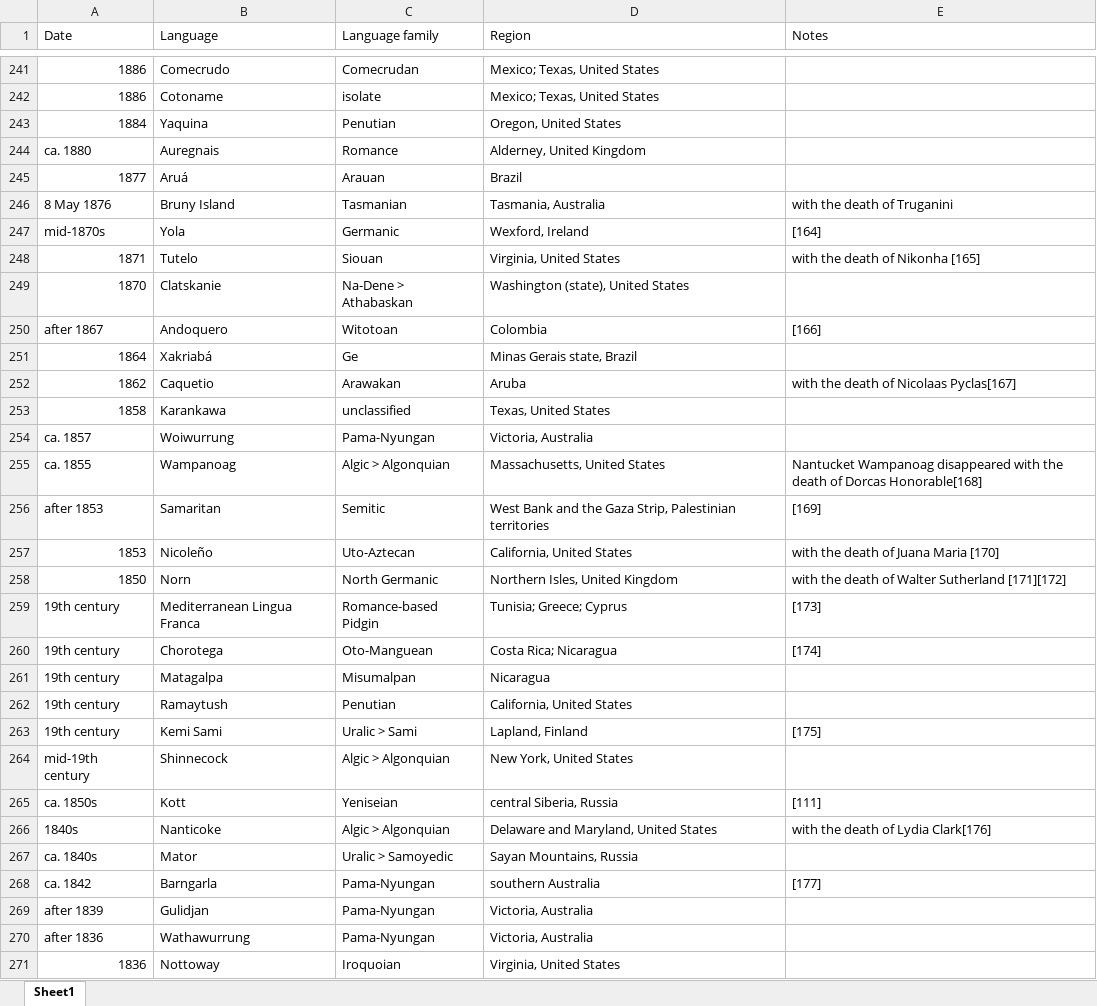
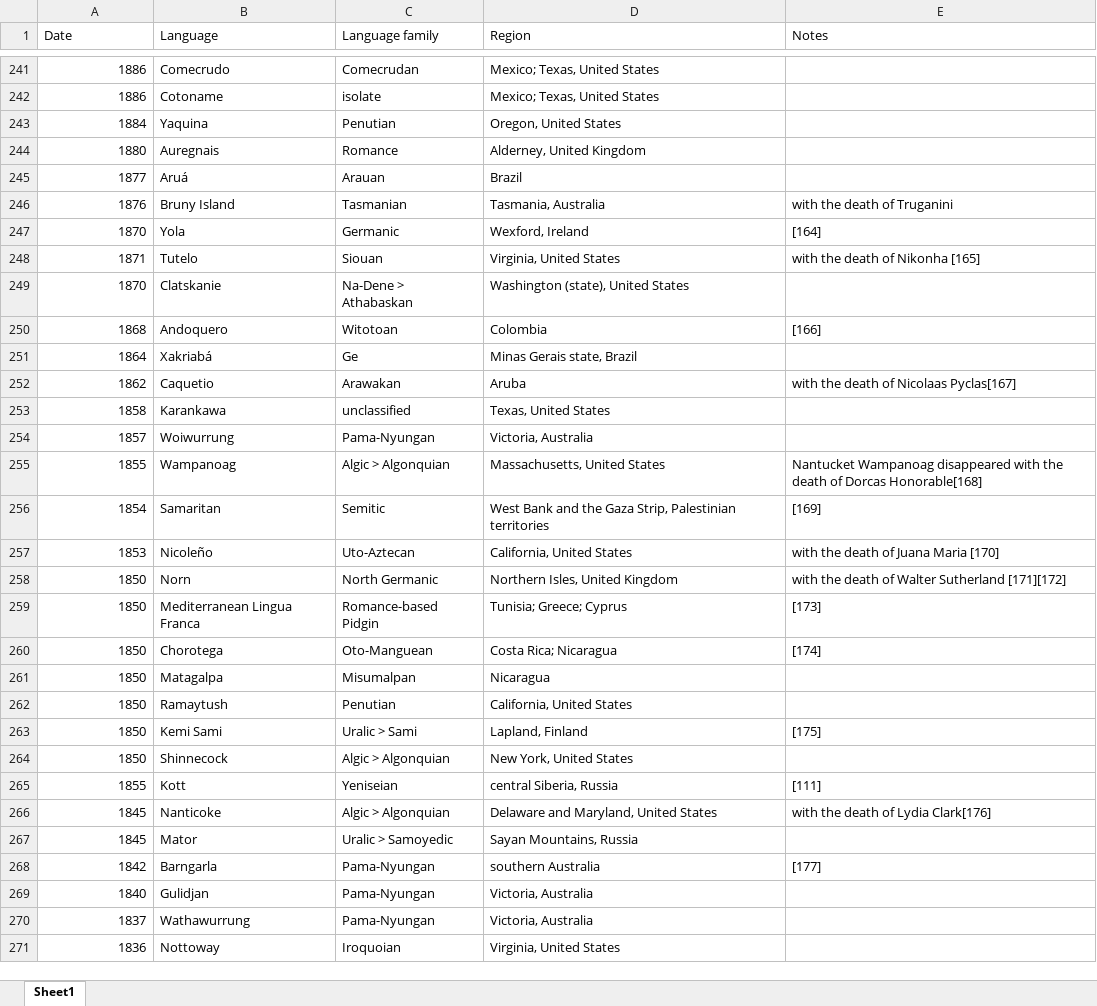
Before and after one commit to graysonhicks/language-diverge, an Excel workbook: src/extinct.xlsx, sheet Sheet1, drawn as a sheet; only a part is shown, gaps mark what is left out; values as stored, in another font and other column widths than the file's, no borders; conditional formats not drawn; the diff covers the shown part only; the diff names each change by its address in the sheet, - before the commit and + after, or states it on an @@ line.

```diff
--- a/src/extinct.xlsx (sheet Sheet1)
+++ b/src/extinct.xlsx (sheet Sheet1)
-A244 (Date): ca. 1880
+A244 (Date): 1880
-A246 (Date): 8 May 1876
+A246 (Date): 1876
-A247 (Date): mid-1870s
+A247 (Date): 1870
-A250 (Date): after 1867
+A250 (Date): 1868
-A254 (Date): ca. 1857
+A254 (Date): 1857
-A255 (Date): ca. 1855
+A255 (Date): 1855
-A256 (Date): after 1853
+A256 (Date): 1854
-A259:A263 (Date): 19th century
+A259:A263 (Date): 1850
-A264 (Date): mid-19th century
+A264 (Date): 1850
-A265 (Date): ca. 1850s
+A265 (Date): 1855
-A266 (Date): 1840s
+A266 (Date): 1845
-A267 (Date): ca. 1840s
+A267 (Date): 1845
-A268 (Date): ca. 1842
+A268 (Date): 1842
-A269 (Date): after 1839
+A269 (Date): 1840
-A270 (Date): after 1836
+A270 (Date): 1837
```
Also changed, not shown: other rows of this sheet, src/endangered.xlsx, src/historicalprogramming.xlsx.
